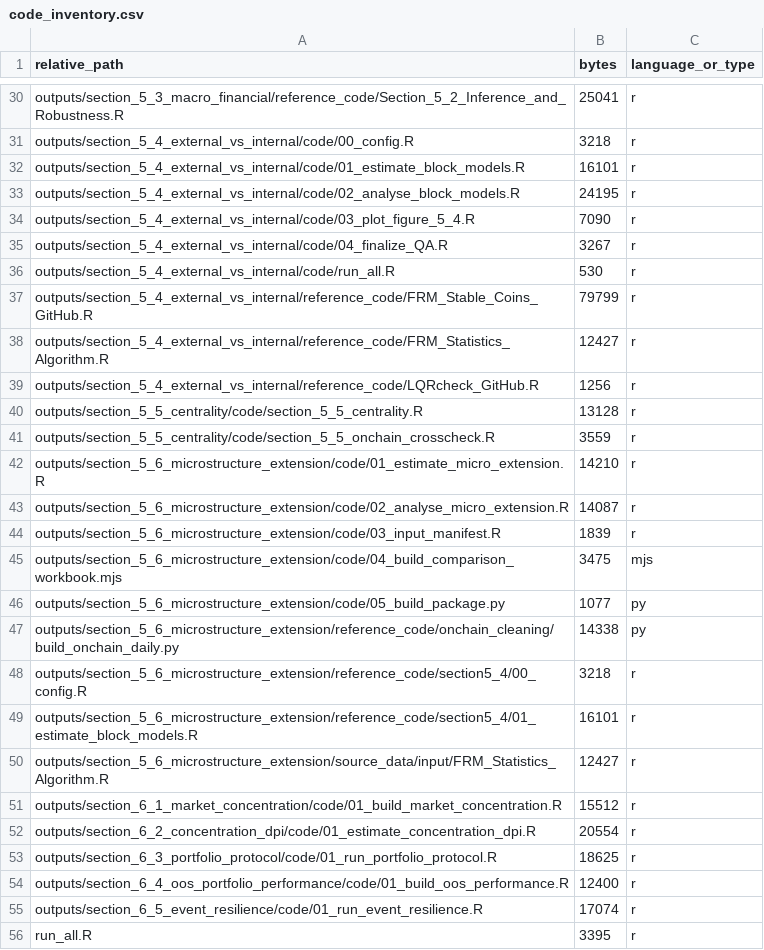
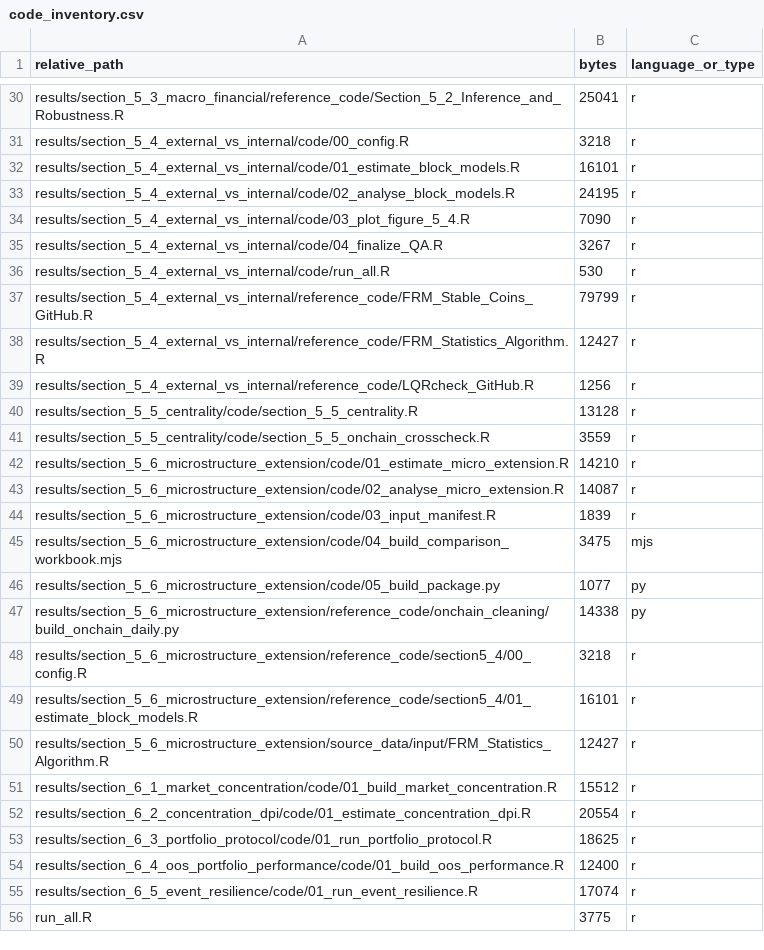
Before and after one commit to QuantLet/stable-coin-master-thesis-research, a CSV file: manifest/code_inventory.csv, drawn as a sheet; only a part is shown, gaps mark what is left out; the diff covers the shown part only; the diff names each change by its address in the sheet, - before the commit and + after, or states it on an @@ line.

```diff
--- a/manifest/code_inventory.csv
+++ b/manifest/code_inventory.csv
-A30 (relative_path): outputs/section_5_3_macro_financial/reference_code/Section_5_2_Inference_and_Robustness.R
+A30 (relative_path): results/section_5_3_macro_financial/reference_code/Section_5_2_Inference_and_Robustness.R
-A31 (relative_path): outputs/section_5_4_external_vs_internal/code/00_config.R
+A31 (relative_path): results/section_5_4_external_vs_internal/code/00_config.R
-A32 (relative_path): outputs/section_5_4_external_vs_internal/code/01_estimate_block_models.R
+A32 (relative_path): results/section_5_4_external_vs_internal/code/01_estimate_block_models.R
-A33 (relative_path): outputs/section_5_4_external_vs_internal/code/02_analyse_block_models.R
+A33 (relative_path): results/section_5_4_external_vs_internal/code/02_analyse_block_models.R
-A34 (relative_path): outputs/section_5_4_external_vs_internal/code/03_plot_figure_5_4.R
+A34 (relative_path): results/section_5_4_external_vs_internal/code/03_plot_figure_5_4.R
-A35 (relative_path): outputs/section_5_4_external_vs_internal/code/04_finalize_QA.R
+A35 (relative_path): results/section_5_4_external_vs_internal/code/04_finalize_QA.R
-A36 (relative_path): outputs/section_5_4_external_vs_internal/code/run_all.R
+A36 (relative_path): results/section_5_4_external_vs_internal/code/run_all.R
-A37 (relative_path): outputs/section_5_4_external_vs_internal/reference_code/FRM_Stable_Coins_GitHub.R
+A37 (relative_path): results/section_5_4_external_vs_internal/reference_code/FRM_Stable_Coins_GitHub.R
-A38 (relative_path): outputs/section_5_4_external_vs_internal/reference_code/FRM_Statistics_Algorithm.R
+A38 (relative_path): results/section_5_4_external_vs_internal/reference_code/FRM_Statistics_Algorithm.R
-A39 (relative_path): outputs/section_5_4_external_vs_internal/reference_code/LQRcheck_GitHub.R
+A39 (relative_path): results/section_5_4_external_vs_internal/reference_code/LQRcheck_GitHub.R
-A40 (relative_path): outputs/section_5_5_centrality/code/section_5_5_centrality.R
+A40 (relative_path): results/section_5_5_centrality/code/section_5_5_centrality.R
-A41 (relative_path): outputs/section_5_5_centrality/code/section_5_5_onchain_crosscheck.R
+A41 (relative_path): results/section_5_5_centrality/code/section_5_5_onchain_crosscheck.R
-A42 (relative_path): outputs/section_5_6_microstructure_extension/code/01_estimate_micro_extension.R
+A42 (relative_path): results/section_5_6_microstructure_extension/code/01_estimate_micro_extension.R
-A43 (relative_path): outputs/section_5_6_microstructure_extension/code/02_analyse_micro_extension.R
+A43 (relative_path): results/section_5_6_microstructure_extension/code/02_analyse_micro_extension.R
-A44 (relative_path): outputs/section_5_6_microstructure_extension/code/03_input_manifest.R
+A44 (relative_path): results/section_5_6_microstructure_extension/code/03_input_manifest.R
-A45 (relative_path): outputs/section_5_6_microstructure_extension/code/04_build_comparison_workbook.mjs
+A45 (relative_path): results/section_5_6_microstructure_extension/code/04_build_comparison_workbook.mjs
-A46 (relative_path): outputs/section_5_6_microstructure_extension/code/05_build_package.py
+A46 (relative_path): results/section_5_6_microstructure_extension/code/05_build_package.py
-A47 (relative_path): outputs/section_5_6_microstructure_extension/reference_code/onchain_cleaning/build_onchain_daily.py
+A47 (relative_path): results/section_5_6_microstructure_extension/reference_code/onchain_cleaning/build_onchain_daily.py
-A48 (relative_path): outputs/section_5_6_microstructure_extension/reference_code/section5_4/00_config.R
+A48 (relative_path): results/section_5_6_microstructure_extension/reference_code/section5_4/00_config.R
-A49 (relative_path): outputs/section_5_6_microstructure_extension/reference_code/section5_4/01_estimate_block_models.R
+A49 (relative_path): results/section_5_6_microstructure_extension/reference_code/section5_4/01_estimate_block_models.R
-A50 (relative_path): outputs/section_5_6_microstructure_extension/source_data/input/FRM_Statistics_Algorithm.R
+A50 (relative_path): results/section_5_6_microstructure_extension/source_data/input/FRM_Statistics_Algorithm.R
-A51 (relative_path): outputs/section_6_1_market_concentration/code/01_build_market_concentration.R
+A51 (relative_path): results/section_6_1_market_concentration/code/01_build_market_concentration.R
-A52 (relative_path): outputs/section_6_2_concentration_dpi/code/01_estimate_concentration_dpi.R
+A52 (relative_path): results/section_6_2_concentration_dpi/code/01_estimate_concentration_dpi.R
-A53 (relative_path): outputs/section_6_3_portfolio_protocol/code/01_run_portfolio_protocol.R
+A53 (relative_path): results/section_6_3_portfolio_protocol/code/01_run_portfolio_protocol.R
-A54 (relative_path): outputs/section_6_4_oos_portfolio_performance/code/01_build_oos_performance.R
+A54 (relative_path): results/section_6_4_oos_portfolio_performance/code/01_build_oos_performance.R
-A55 (relative_path): outputs/section_6_5_event_resilience/code/01_run_event_resilience.R
+A55 (relative_path): results/section_6_5_event_resilience/code/01_run_event_resilience.R
-B56 (bytes): 3395
+B56 (bytes): 3775
```
Also changed, not shown: 28 edited cells elsewhere in this file, manifest/data_inventory.csv, manifest/files_sha256.csv, 1 other file.
